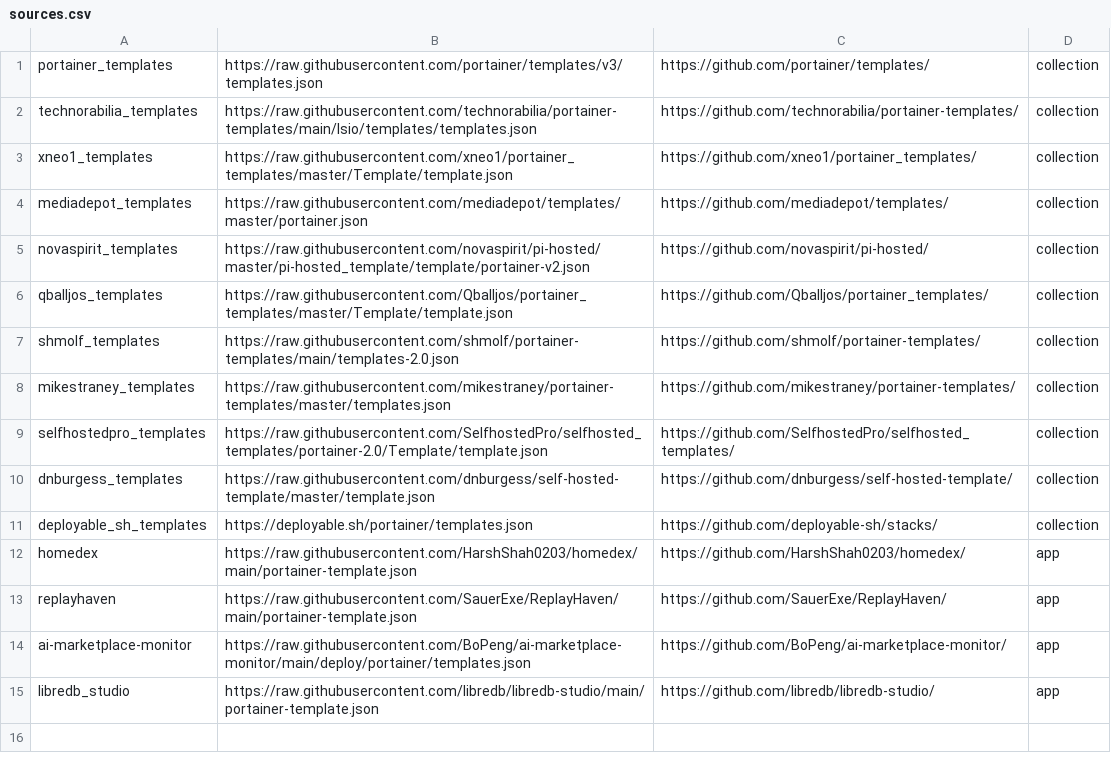
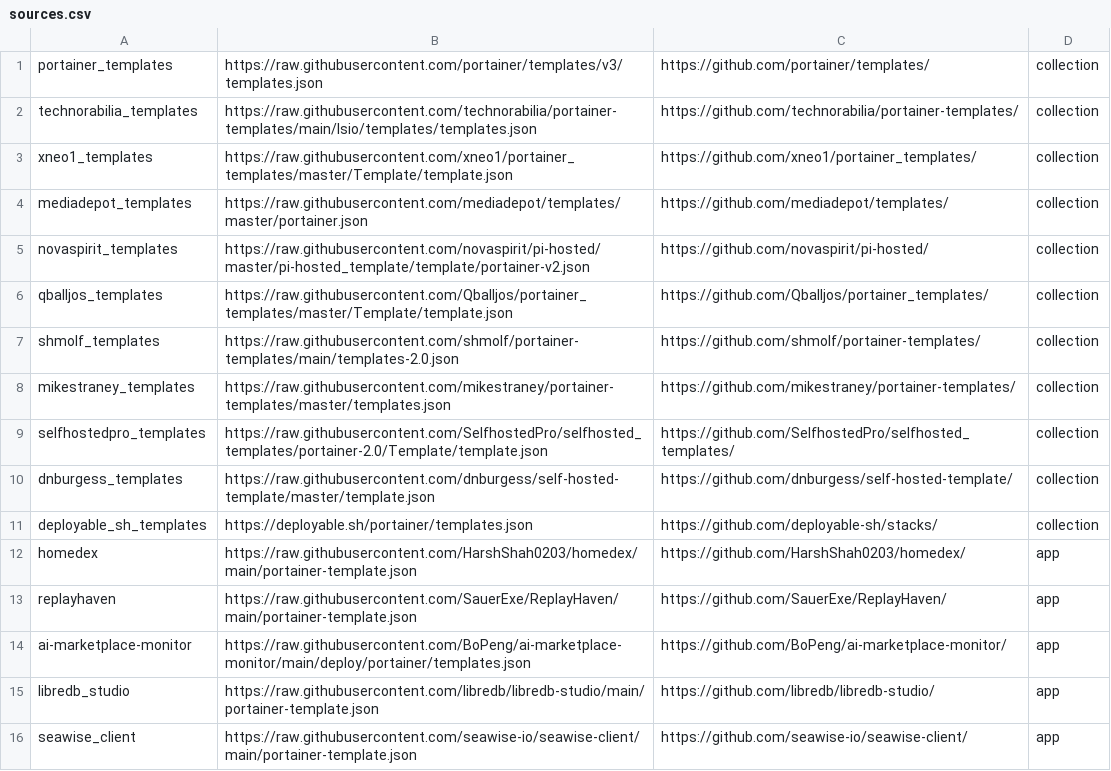
Before and after one commit to tpkreepur/portainer-templates, a CSV file: sources.csv, drawn as a sheet.

Commit message:
Add Seawise.io Client app source

```diff
--- a/sources.csv
+++ b/sources.csv
@@ -15 +15,2 @@ ai-marketplace-monitor, https://raw.githubusercontent.com/BoPeng/ai-marketplace-
 libredb_studio, https://raw.githubusercontent.com/libredb/libredb-studio/main/portainer-template.json, https://github.com/libredb/libredb-studio/, app
+seawise_client, https://raw.githubusercontent.com/seawise-io/seawise-client/main/portainer-template.json, https://github.com/seawise-io/seawise-client/, app
```
